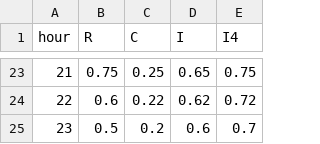
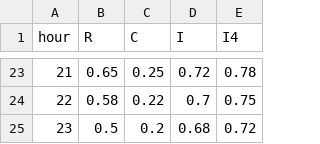
Before and after one commit to GustavoMoralesEspinoza/DNP_Base, a CSV file: DEP_AG_SIMPLE/Initialdata/18 bus/load_curves_by_consumer_type_template.csv, drawn as a sheet; only a part is shown, gaps mark what is left out; the diff covers the shown part only.

```diff
--- a/DEP_AG_SIMPLE/Initialdata/18 bus/load_curves_by_consumer_type_template.csv
+++ b/DEP_AG_SIMPLE/Initialdata/18 bus/load_curves_by_consumer_type_template.csv
@@ -23,3 +23,3 @@ hour,R,C,I,I4
-21,0.75,0.25,0.65,0.75
-22,0.6,0.22,0.62,0.72
-23,0.5,0.2,0.6,0.7
+21,0.65,0.25,0.72,0.78
+22,0.58,0.22,0.7,0.75
+23,0.5,0.2,0.68,0.72
```
Also changed, not shown: 71 edited cells elsewhere in this file, DEP_AG_SIMPLE/Initialdata/18 bus/bus_catalog.csv, DEP_AG_SIMPLE/Initialdata/18 bus/line_options_long_normalized.csv, 13 other files.
